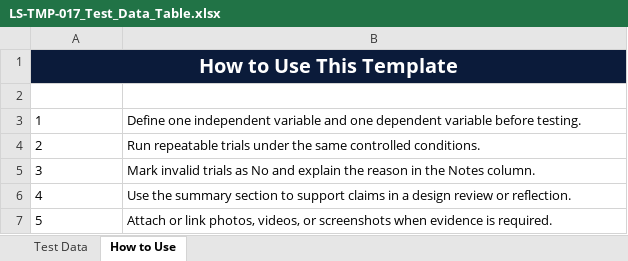
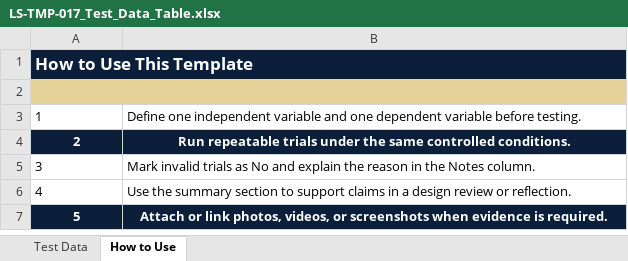
Before and after one commit to lockwoodstem/LockwoodSTEM_V3, an Excel workbook: downloads/editable-xlsx/LS-TMP-017_Test_Data_Table.xlsx, sheet How to Use, drawn as a sheet; values as stored, in another font and other column widths than the file's, no borders; the diff names each change by its address in the sheet, - before the commit and + after, or states it on an @@ line.

```diff
--- a/downloads/editable-xlsx/LS-TMP-017_Test_Data_Table.xlsx (sheet How to Use)
+++ b/downloads/editable-xlsx/LS-TMP-017_Test_Data_Table.xlsx (sheet How to Use)
@@ A1 text size: smaller, alignment: center → left @@
-B1 fill: none
+B1 fill: #0B1F3A
-A2:B2 fill: none
+A2:B2 fill: #E6D39A
+A2:B2 merged
@@ A4:B4 fill: none → #0B1F3A, bold: off → on, text colour: black → #FFFFFF, alignment: left → center @@
@@ A7:B7 fill: none → #0B1F3A, bold: off → on, text colour: black → #FFFFFF, alignment: left → center @@
```
Also changed, not shown: sheet Test Data, downloads/editable-xlsx/LS-TMP-005_Decision_Matrix.xlsx, downloads/editable-xlsx/LS-TMP-011_BOM_Template.xlsx, 57 other files.
